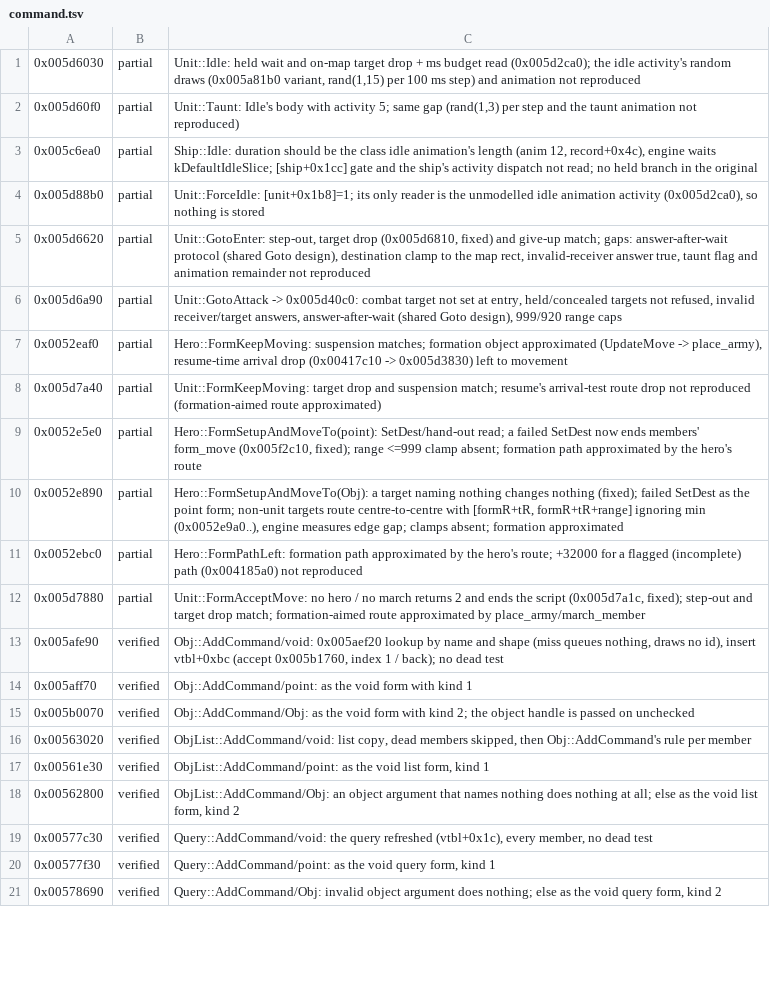
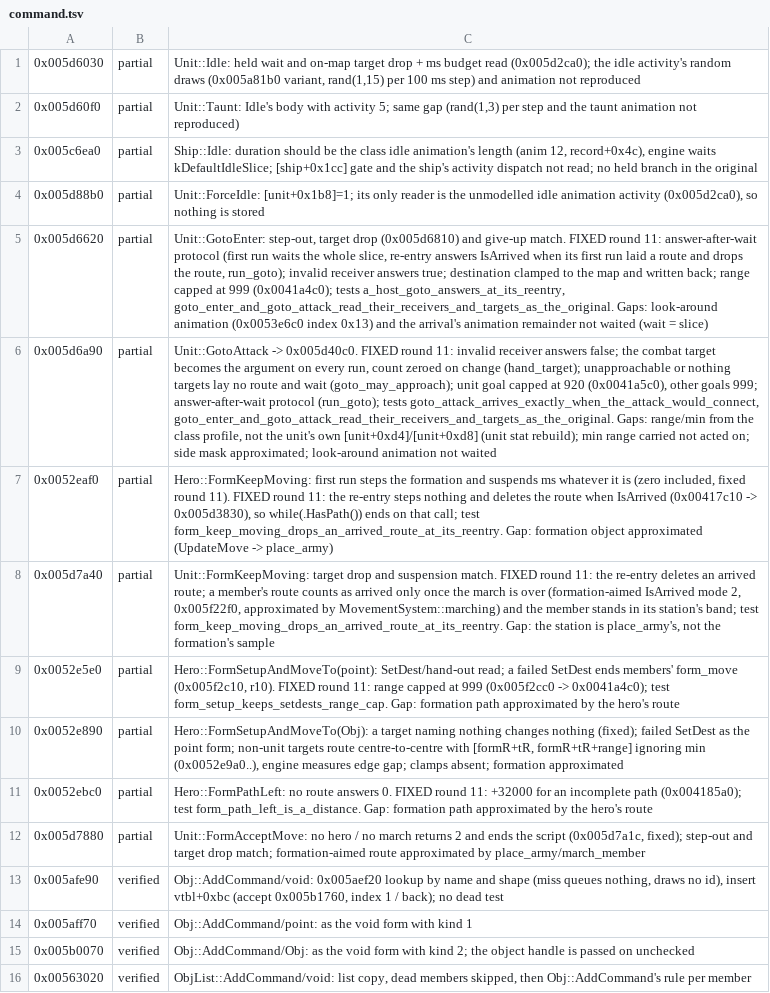
Before and after one commit to alesdi/imperivm-reforged, a TSV file: docs/audit/status/command.tsv, drawn as a sheet; only a part is shown; the shorter side is filled out with more unchanged rows; the diff names each change by its address in the sheet, - before the commit and + after, or states it on an @@ line.

```diff
--- a/docs/audit/status/command.tsv
+++ b/docs/audit/status/command.tsv
-C5: …target drop (0x005d6810, fixed) and give-up match; gaps: answer-after-wait protocol (shared Goto design), destination clamp to the map rect, invalid-receiver answer true, taunt flag and animation remainder not reproduced
+C5: …target drop (0x005d6810) and give-up match. FIXED round 11: answer-after-wait protocol (first run waits the whole slice, re-entry answers IsArrived when its first run laid a route and drops the route, run_goto); invalid receiver answers true; destination clamped to the map and written back; range capped at 999 (0x0041a4c0); tests a_host_goto_answers_at_its_reentry, goto_enter_and_goto_attack_read_their_receivers_and_targets_as_the_original. Gaps: look-around animation (0x0053e6c0 index 0x13) and the arrival's animation remainder not waited (wait = slice)
-C6: Unit::GotoAttack -> 0x005d40c0: combat target not set at entry, held/concealed targets not refused, invalid receiver/target answers, answer-after-wait (shared Goto design), 999/920 range caps
+C6: Unit::GotoAttack -> 0x005d40c0. FIXED round 11: invalid receiver answers false; the combat target becomes the argument on every run, count zeroed on change (hand_target); unapproachable or nothing targets lay no route and wait (goto_may_approach); unit goal capped at 920 (0x0041a5c0), other goals 999; answer-after-wait protocol (run_goto); tests goto_attack_arrives_exactly_when_the_attack_would_connect, goto_enter_and_goto_attack_read_their_receivers_and_targets_as_the_original. Gaps: range/min from the class profile, not the unit's own [unit+0xd4]/[unit+0xd8] (unit stat rebuild); min range carried not acted on; side mask approximated; look-around animation not waited
-C7: Hero::FormKeepMoving: suspension matches; formation object approximated (UpdateMove -> place_army), resume-time arrival drop (0x00417c10 -> 0x005d3830) left to movement
+C7: Hero::FormKeepMoving: first run steps the formation and suspends ms whatever it is (zero included, fixed round 11). FIXED round 11: the re-entry steps nothing and deletes the route when IsArrived (0x00417c10 -> 0x005d3830), so while(.HasPath()) ends on that call; test form_keep_moving_drops_an_arrived_route_at_its_reentry. Gap: formation object approximated (UpdateMove -> place_army)
-C8: …and suspension match; resume's arrival-test route drop not reproduced (formation-aimed route approximated)
+C8: …and suspension match. FIXED round 11: the re-entry deletes an arrived route; a member's route counts as arrived only once the march is over (formation-aimed IsArrived mode 2, 0x005f22f0, approximated by MovementSystem::marching) and the member stands in its station's band; test form_keep_moving_drops_an_arrived_route_at_its_reentry. Gap: the station is place_army's, not the formation's sample
-C9: …failed SetDest now ends members' form_move (0x005f2c10, fixed); range <=999 clamp absent; formation path…
+C9: …failed SetDest ends members' form_move (0x005f2c10, r10). FIXED round 11: range capped at 999 (0x005f2cc0 -> 0x0041a4c0); test form_setup_keeps_setdests_range_cap. Gap: formation path…
-C11: Hero::FormPathLeft: formation path approximated by the hero's route; +32000 for a flagged (incomplete) path (0x004185a0) not reproduced
+C11: Hero::FormPathLeft: no route answers 0. FIXED round 11: +32000 for an incomplete path (0x004185a0); test form_path_left_is_a_distance. Gap: formation path approximated by the hero's route
```
Also changed, not shown: docs/audit/status/small-groups.tsv, 14 other files.
